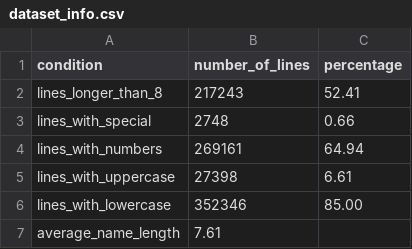
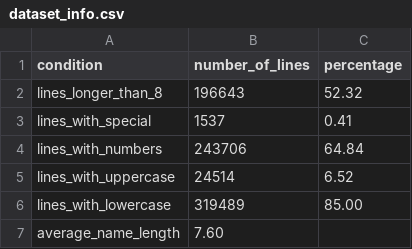
Before and after one commit to AlaaAbdelbaki/ams_passwords, a CSV file: Dataset/dataset_info.csv, drawn as a sheet.

```diff
--- a/Dataset/dataset_info.csv
+++ b/Dataset/dataset_info.csv
@@ -1,7 +1,7 @@
 condition;number_of_lines;percentage
-lines_longer_than_8;217243;52.41
-lines_with_special;2748;0.66
-lines_with_numbers;269161;64.94
-lines_with_uppercase;27398;6.61
-lines_with_lowercase;352346;85.00
-average_name_length;7.61;
+lines_longer_than_8;196643;52.32
+lines_with_special;1537;0.41
+lines_with_numbers;243706;64.84
+lines_with_uppercase;24514;6.52
+lines_with_lowercase;319489;85.00
+average_name_length;7.60;
```
Also changed, not shown: 17 other files.
